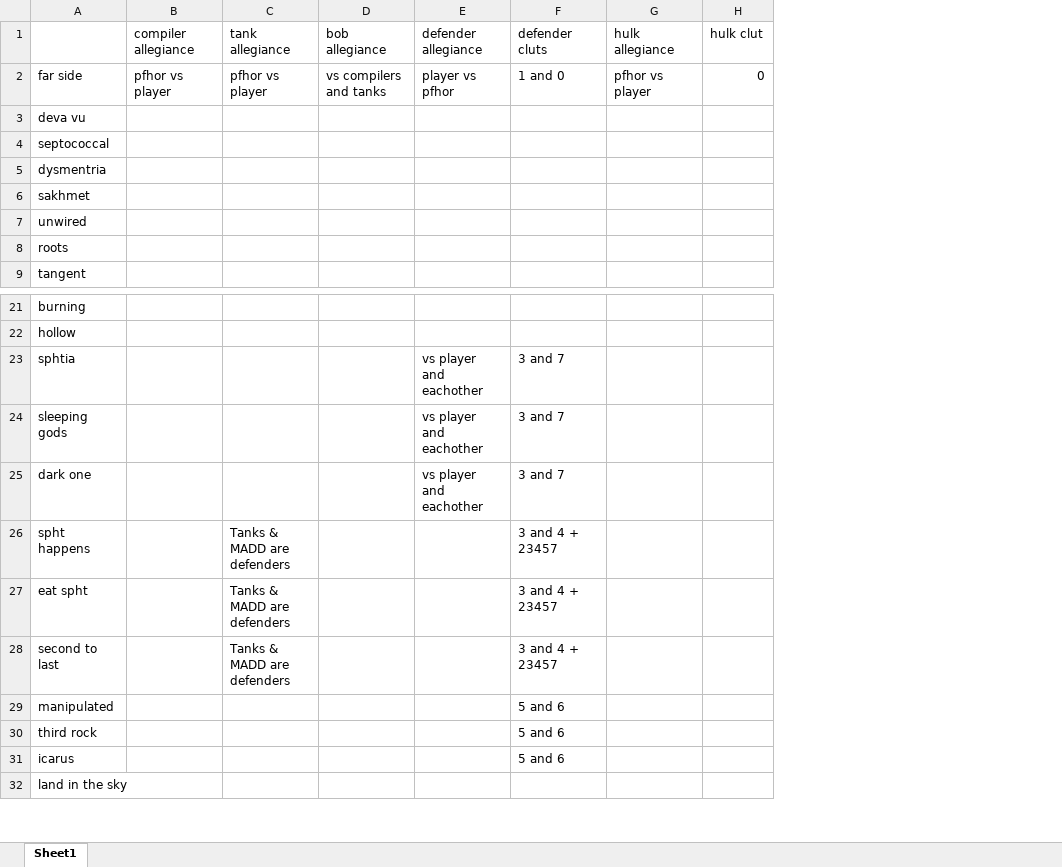
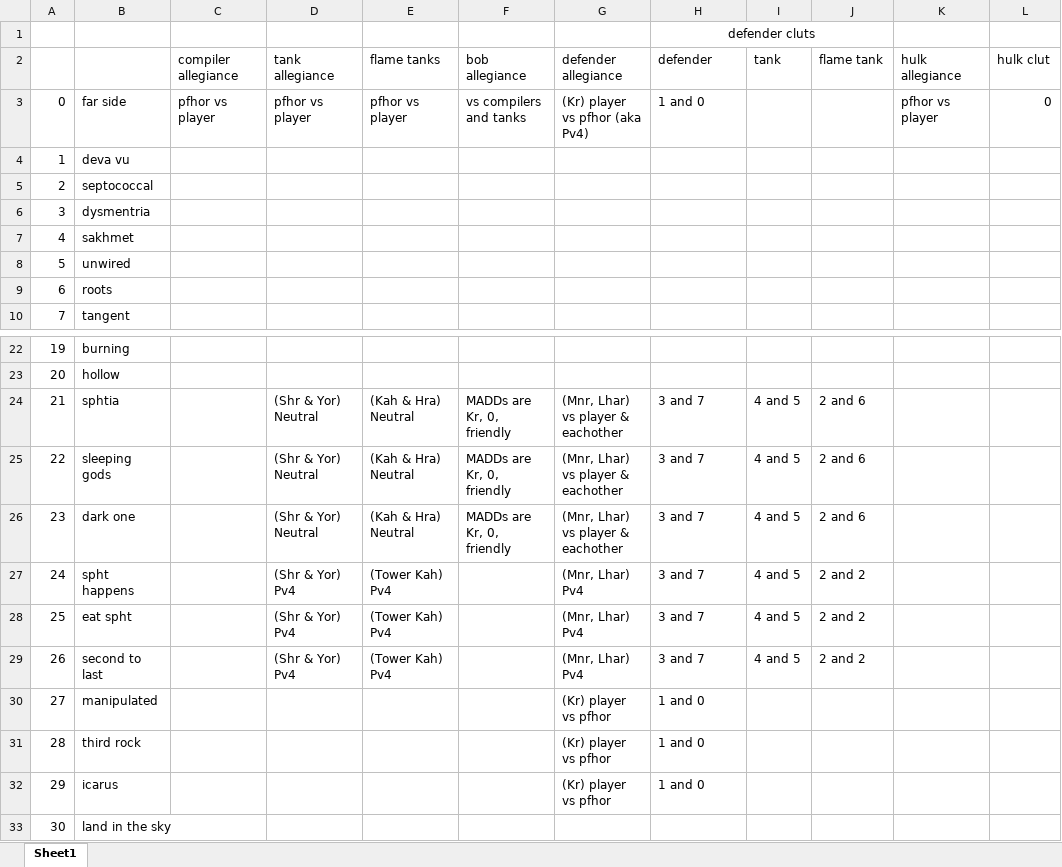
Before and after one commit to Pfhorrest/Eternal, an Excel workbook: Physics model templates/physics-table.xlsx, sheet Sheet1, drawn as a sheet; only a part is shown, gaps mark what is left out; values as stored, in another font and other column widths than the file's, no borders; addresses are those after the commit; rows hold the shown columns only; the diff names each change by its address in the sheet, - before the commit and + after, or states it on an @@ line.

Commit message:
s'pht physics overhaul

```diff
--- a/Physics model templates/physics-table.xlsx (sheet Sheet1)
+++ b/Physics model templates/physics-table.xlsx (sheet Sheet1)
+column A, rows 3-10: 0 | 1 | 2 | 3 | 4 | 5 | 6 | 7; rows 22-33: 19 | 20 | 21 | 22 | 23 | 24 | 25 | 26 | 27 | 28 | 29 | 30
+column E (flame tanks), row 3: pfhor vs player; rows 24-29: (Kah & Hra) Neutral | (Kah & Hra) Neutral | (Kah & Hra) Neutral | (Tower Kah) Pv4 | (Tower Kah) Pv4 | (Tower Kah) Pv4
+column I (tank), rows 24-29: all 4 and 5
+column J (flame tank), rows 24-29: 2 and 6 | 2 and 6 | 2 and 6 | 2 and 2 | 2 and 2 | 2 and 2
+row 1:  |  |  |  |  |  |  | defender cluts
-H2: defender cluts
+H2: defender
-G3 (defender allegiance): player vs pfhor
+G3 (defender allegiance): (Kr) player vs pfhor (aka Pv4)
-D24:D26 (tank allegiance): (empty)
+D24:D26 (tank allegiance): (Shr & Yor) Neutral
-F24:F26 (bob allegiance): (empty)
+F24:F26 (bob allegiance): MADDs are Kr, 0, friendly
-G24:G26 (defender allegiance): vs player and eachother
+G24:G26 (defender allegiance): (Mnr, Lhar) vs player & eachother
-D27:D29 (tank allegiance): Tanks & MADD are defenders
+D27:D29 (tank allegiance): (Shr & Yor) Pv4
-G27:G29 (defender allegiance): (empty)
+G27:G29 (defender allegiance): (Mnr, Lhar) Pv4
-H27:H29 (defender): 3 and 4 + 23457
+H27:H29 (defender): 3 and 7
-G30:G32 (defender allegiance): (empty)
+G30:G32 (defender allegiance): (Kr) player vs pfhor
-H30:H32 (defender): 5 and 6
+H30:H32 (defender): 1 and 0
```
Also changed, not shown: 12 other files.
